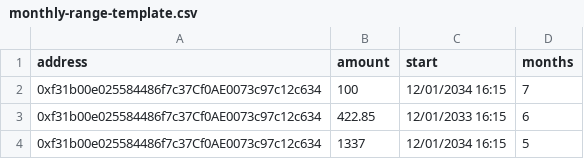
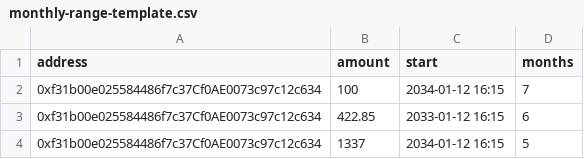
Before and after one commit to sablier-labs/sablier-labs.github.io, a CSV file: templates/monthly-range-template.csv, drawn as a sheet.

```diff
--- a/templates/monthly-range-template.csv
+++ b/templates/monthly-range-template.csv
@@ -1,4 +1,4 @@
 address,amount,start,months
-0xf31b00e025584486f7c37Cf0AE0073c97c12c634,100,12/01/2034 16:15,7
-0xf31b00e025584486f7c37Cf0AE0073c97c12c634,422.85,12/01/2033 16:15,6
-0xf31b00e025584486f7c37Cf0AE0073c97c12c634,1337,12/01/2034 16:15,5
+0xf31b00e025584486f7c37Cf0AE0073c97c12c634,100,2034-01-12 16:15,7
+0xf31b00e025584486f7c37Cf0AE0073c97c12c634,422.85,2033-01-12 16:15,6
+0xf31b00e025584486f7c37Cf0AE0073c97c12c634,1337,2034-01-12 16:15,5
```
Also changed, not shown: templates/cliff-range-template.csv, templates/exponential-range-template.csv, 6 other files.
